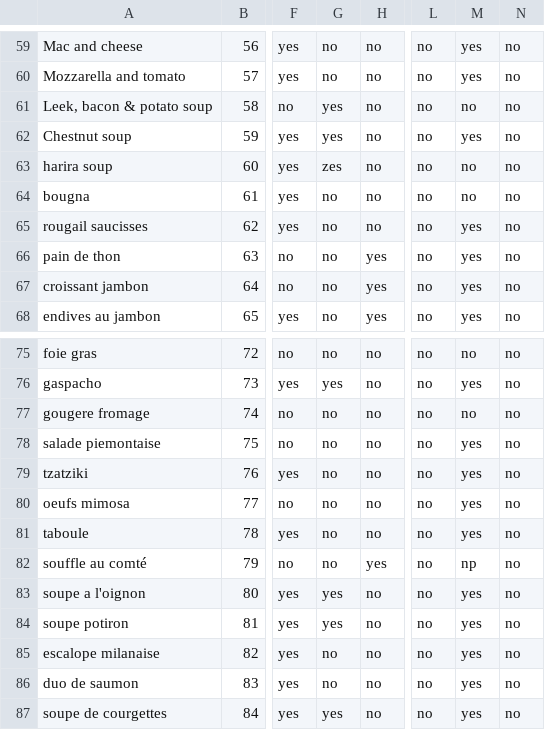
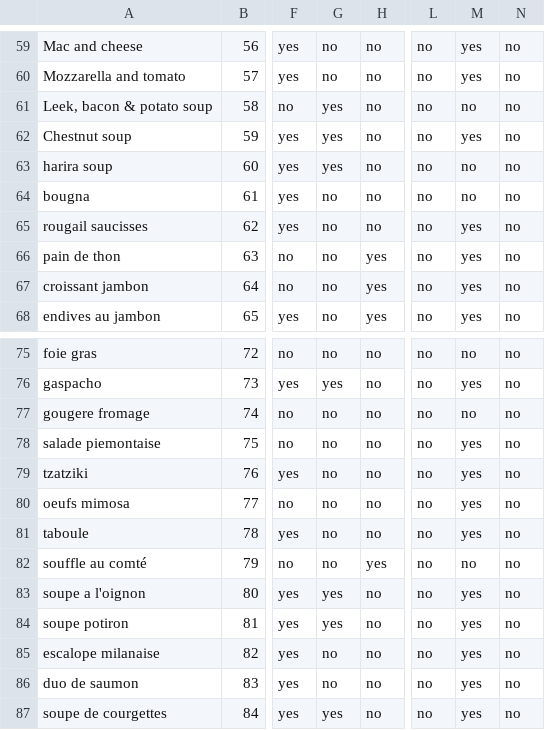
Before and after one commit to Shinbly/Project-Food, a CSV file: database/foods.csv, drawn as a sheet; only a part is shown, gaps mark what is left out; the diff names each change by its address in the sheet, - before the commit and + after, or states it on an @@ line.

Commit message:
update foods

```diff
--- a/database/foods.csv
+++ b/database/foods.csv
-G63: zes
+G63: yes
-M82: np
+M82: no
```
